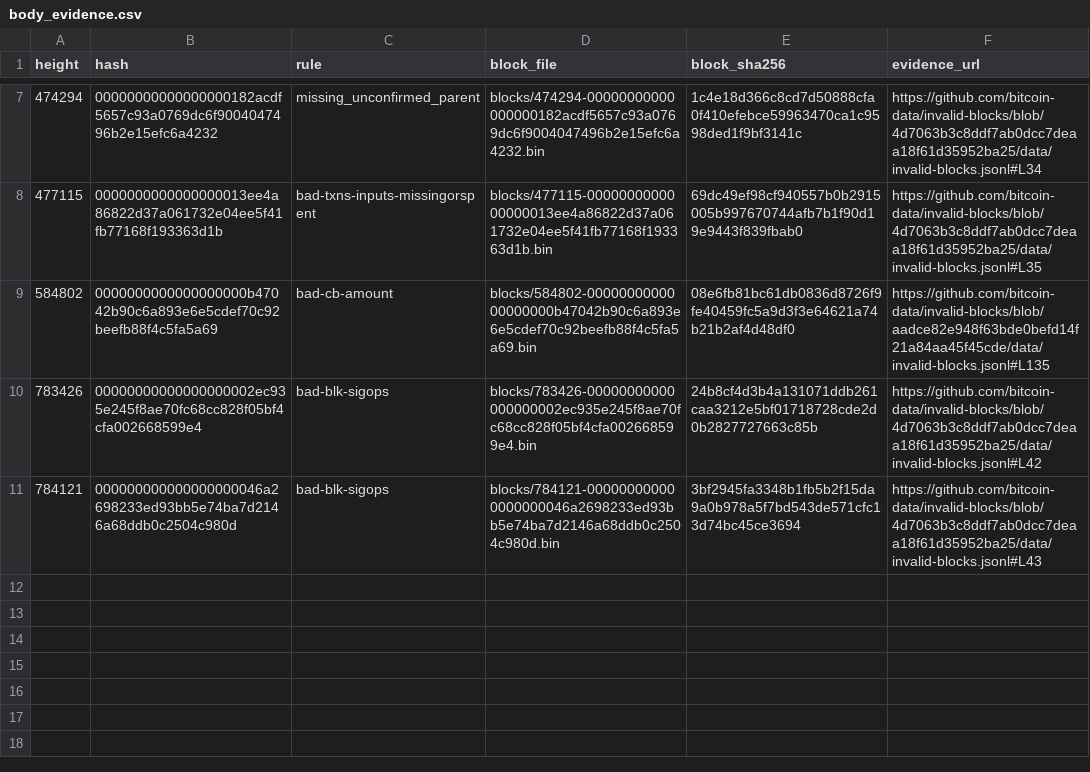
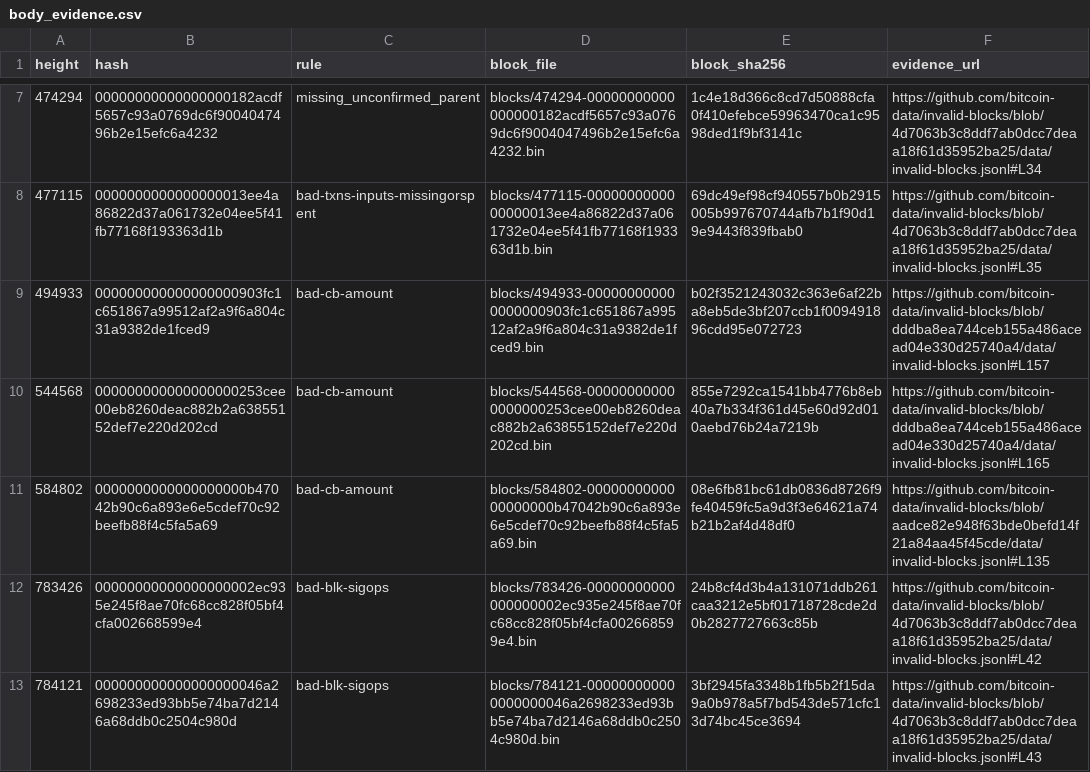
Before and after one commit to deadmanoz/merge-mining-research, a CSV file: data/error-blocks/body_evidence.csv, drawn as a sheet; only a part is shown, gaps mark what is left out; the diff names each change by its address in the sheet, - before the commit and + after, or states it on an @@ line.

```diff
--- a/data/error-blocks/body_evidence.csv
+++ b/data/error-blocks/body_evidence.csv
+row 9: 494933 | 000000000000000000903fc1c651867a99512af2a9f6a804c31a9382de1fced9 | bad-cb-amount | blocks/494933-000000000000000000903fc1c651867a99512af2a9f6a804c31a9382de1fced9.bin | b02f3521243032c363e6af22ba8eb5de3bf207ccb1f009491896cdd95e072723 | https://github.com/bitcoin-data/invalid-blocks/blob/dddba8ea744ceb155a486acead04e330d25740a4/data/invalid-blocks.jsonl#L157
+row 10: 544568 | 000000000000000000253cee00eb8260deac882b2a63855152def7e220d202cd | bad-cb-amount | blocks/544568-000000000000000000253cee00eb8260deac882b2a63855152def7e220d202cd.bin | 855e7292ca1541bb4776b8eb40a7b334f361d45e60d92d010aebd76b24a7219b | https://github.com/bitcoin-data/invalid-blocks/blob/dddba8ea744ceb155a486acead04e330d25740a4/data/invalid-blocks.jsonl#L165
```
Also changed, not shown: data-sources.tsv, data/error-blocks/error_block_observations.csv, 22 other files.
